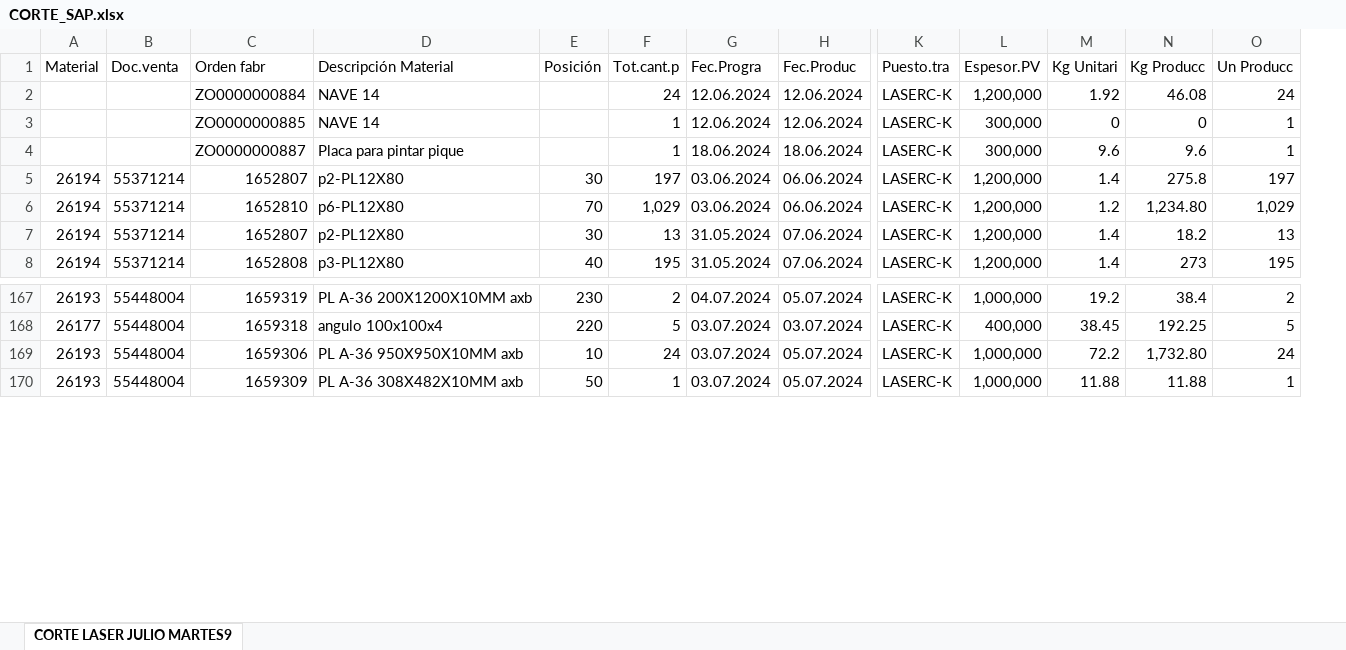
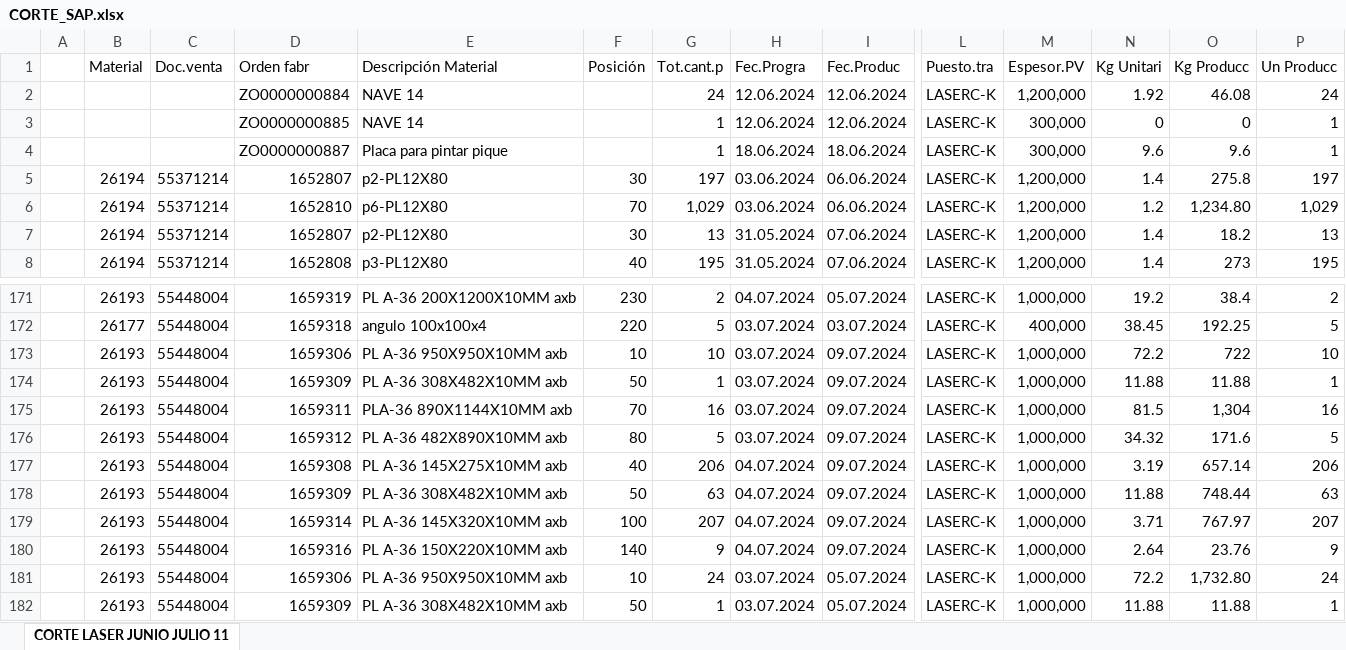
Before and after one commit to jarb29/jamesStreamlit, an Excel workbook: data/CORTE_SAP.xlsx, sheet CORTE LASER JUNIO JULIO 11, drawn as a sheet; only a part is shown, gaps mark what is left out; values as stored, in another font and other column widths than the file's, no borders; rows hold the shown columns only; the diff covers the shown part only; the diff names each change by its address in the sheet, - before the commit and + after, or states it on an @@ line.

```diff
--- a/data/CORTE_SAP.xlsx (sheet CORTE LASER JUNIO JULIO 11)
+++ b/data/CORTE_SAP.xlsx (sheet CORTE LASER JUNIO JULIO 11)
-sheet tab: CORTE LASER JULIO MARTES9
+sheet tab: CORTE LASER JUNIO JULIO 11
+column A, empty
+row 173:  | 26193 | 55448004 | 1659306 | PL A-36 950X950X10MM axb | 10 | 10 | 03.07.2024 | 09.07.2024 | LASERC-K | 1,000,000 | 72.2 | 722 | 10
+row 174:  | 26193 | 55448004 | 1659309 | PL A-36 308X482X10MM axb | 50 | 1 | 03.07.2024 | 09.07.2024 | LASERC-K | 1,000,000 | 11.88 | 11.88 | 1
+row 175:  | 26193 | 55448004 | 1659311 | PLA-36 890X1144X10MM axb | 70 | 16 | 03.07.2024 | 09.07.2024 | LASERC-K | 1,000,000 | 81.5 | 1,304 | 16
+row 176:  | 26193 | 55448004 | 1659312 | PL A-36 482X890X10MM axb | 80 | 5 | 03.07.2024 | 09.07.2024 | LASERC-K | 1,000,000 | 34.32 | 171.6 | 5
+row 177:  | 26193 | 55448004 | 1659308 | PL A-36 145X275X10MM axb | 40 | 206 | 04.07.2024 | 09.07.2024 | LASERC-K | 1,000,000 | 3.19 | 657.14 | 206
+row 178:  | 26193 | 55448004 | 1659309 | PL A-36 308X482X10MM axb | 50 | 63 | 04.07.2024 | 09.07.2024 | LASERC-K | 1,000,000 | 11.88 | 748.44 | 63
+row 179:  | 26193 | 55448004 | 1659314 | PL A-36 145X320X10MM axb | 100 | 207 | 04.07.2024 | 09.07.2024 | LASERC-K | 1,000,000 | 3.71 | 767.97 | 207
+row 180:  | 26193 | 55448004 | 1659316 | PL A-36 150X220X10MM axb | 140 | 9 | 04.07.2024 | 09.07.2024 | LASERC-K | 1,000,000 | 2.64 | 23.76 | 9
```
Also changed, not shown: 15 added rows and 4 edited cells elsewhere in this sheet, data/tiempo_final.xlsx, 1 other file.
